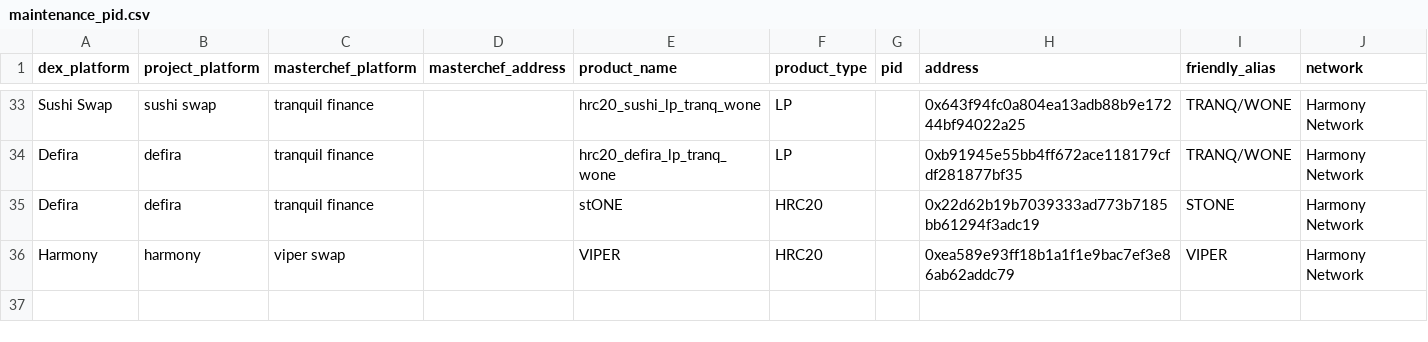
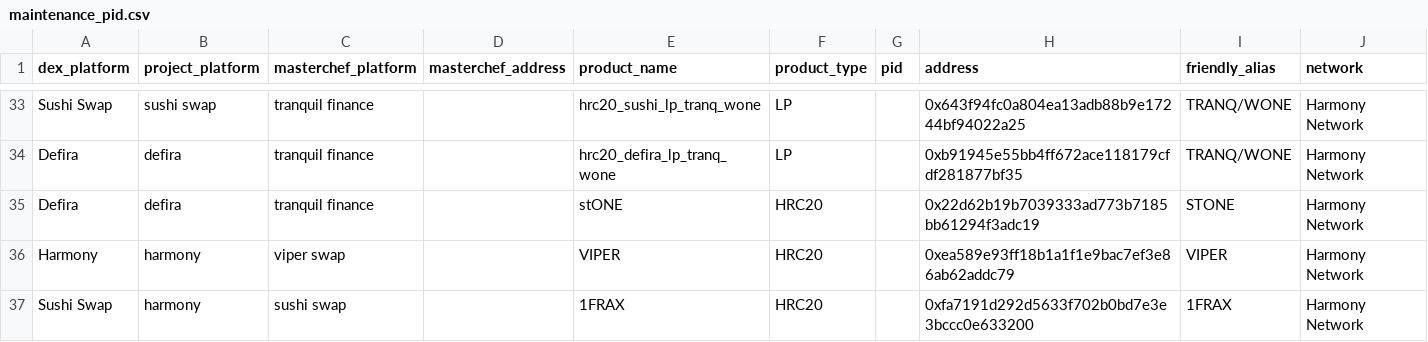
Before and after one commit to jhorbino93/valc_sandpit, a CSV file: dbMaster/dbReference/maintenance_pid.csv, drawn as a sheet; only a part is shown, gaps mark what is left out; the diff names each change by its address in the sheet, - before the commit and + after, or states it on an @@ line.

Commit message:
add 1FRAX

```diff
--- a/dbMaster/dbReference/maintenance_pid.csv
+++ b/dbMaster/dbReference/maintenance_pid.csv
+row 37: Sushi Swap | harmony | sushi swap |  | 1FRAX | HRC20 |  | 0xfa7191d292d5633f702b0bd7e3e3bccc0e633200 | 1FRAX | Harmony Network
```
Also changed, not shown: 2 other files.
